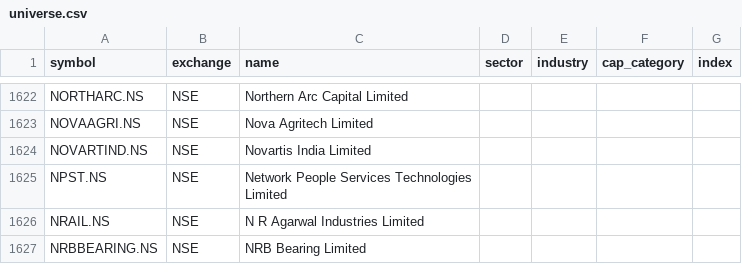
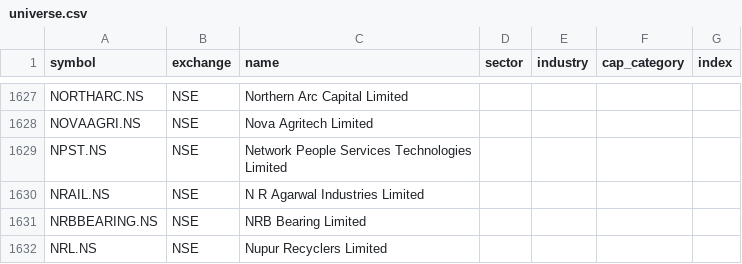
Before and after one commit to djjay0786-tech/Stocksob-fvg-telegram-scanner, a CSV file: universe.csv, drawn as a sheet; only a part is shown, gaps mark what is left out; the shorter side is filled out with more unchanged rows; removed rows and columns are numbered as before the commit, all else as after; the diff covers the shown part only; the diff names each change by its address in the sheet, - before the commit and + after, or states it on an @@ line.

```diff
--- a/universe.csv
+++ b/universe.csv
-row 1624: NOVARTIND.NS | NSE | Novartis India Limited
```
Also changed, not shown: 5 added rows elsewhere in this file.
